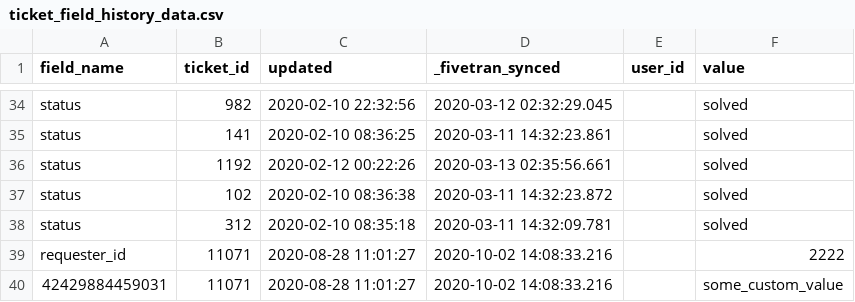
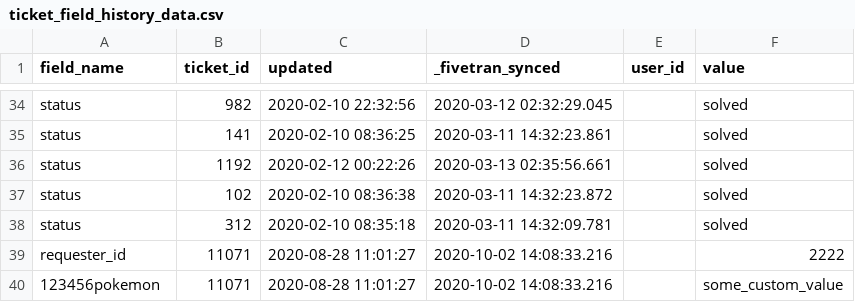
Before and after one commit to fivetran/dbt_zendesk, a CSV file: integration_tests/seeds/ticket_field_history_data.csv, drawn as a sheet; only a part is shown, gaps mark what is left out.

Commit message:
Update seed data to match the "123456pokemon" test scenario field ID

```diff
--- a/integration_tests/seeds/ticket_field_history_data.csv
+++ b/integration_tests/seeds/ticket_field_history_data.csv
@@ -39,2 +39,2 @@ status,312,2020-02-10 08:35:18,2020-03-11 14:32:09.781,,solved
 requester_id,11071,2020-08-28 11:01:27,2020-10-02 14:08:33.216,,2222
-42429884459031,11071,2020-08-28 11:01:27,2020-10-02 14:08:33.216,,some_custom_value
+123456pokemon,11071,2020-08-28 11:01:27,2020-10-02 14:08:33.216,,some_custom_value
```
